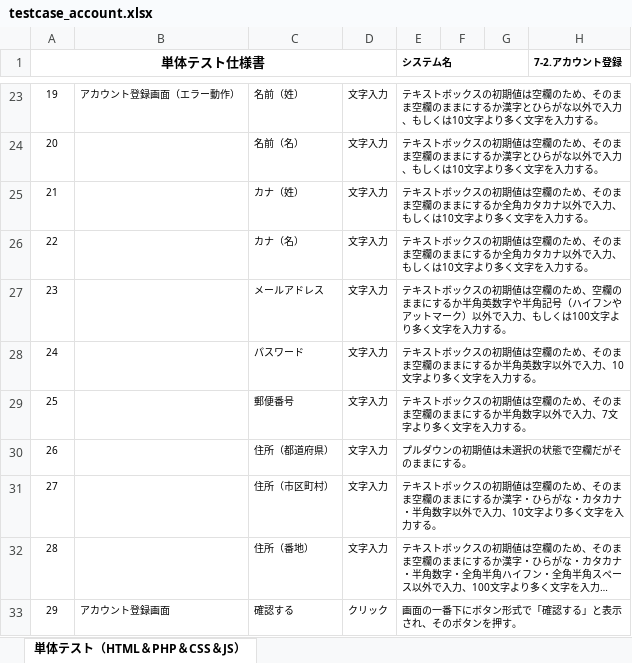
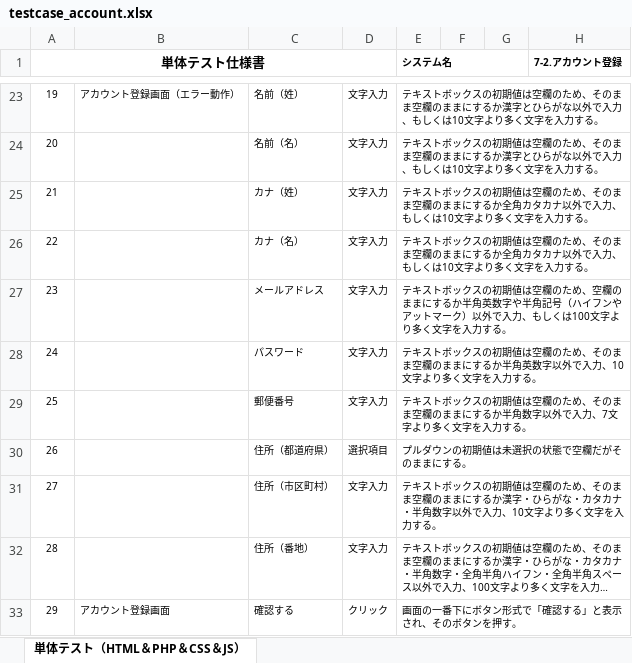
Before and after one commit to test-saitomini/7-Programming-exercises, an Excel workbook: testcase_account.xlsx, sheet 単体テスト（HTML＆PHP＆CSS＆JS）, drawn as a sheet; only a part is shown, gaps mark what is left out; long unchanged cells end in …; values as stored, in another font and other column widths than the file's, no borders; the diff names each change by its address in the sheet, - before the commit and + after, or states it on an @@ line.

Commit message:
20210521 testcode

```diff
--- a/testcase_account.xlsx (sheet 単体テスト（HTML＆PHP＆CSS＆JS）)
+++ b/testcase_account.xlsx (sheet 単体テスト（HTML＆PHP＆CSS＆JS）)
-D30: 文字入力
+D30: 選択項目
```
